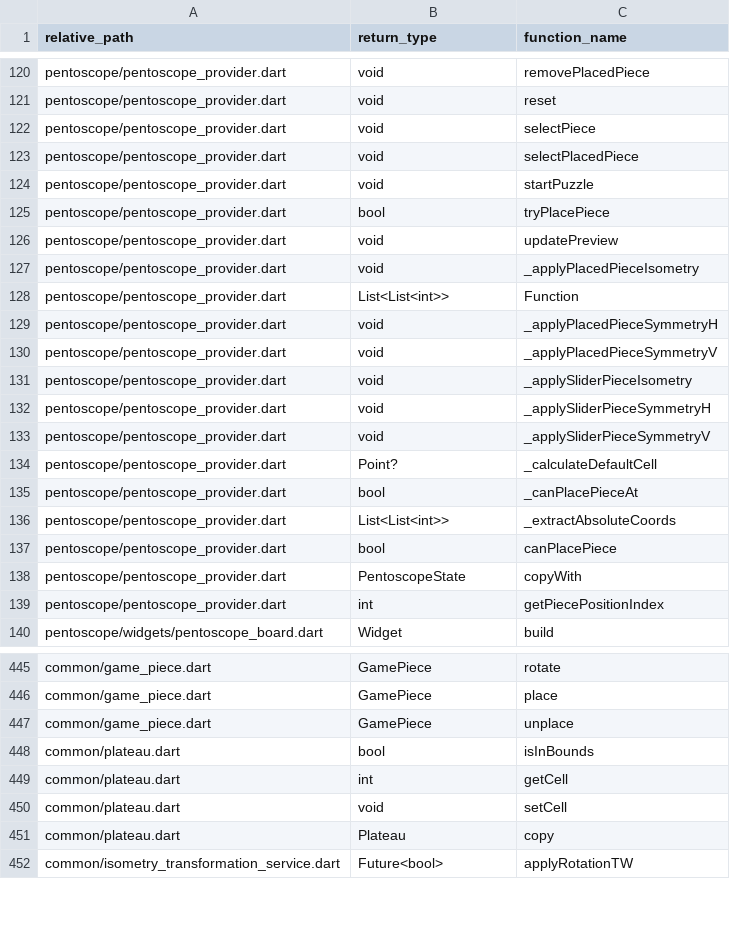
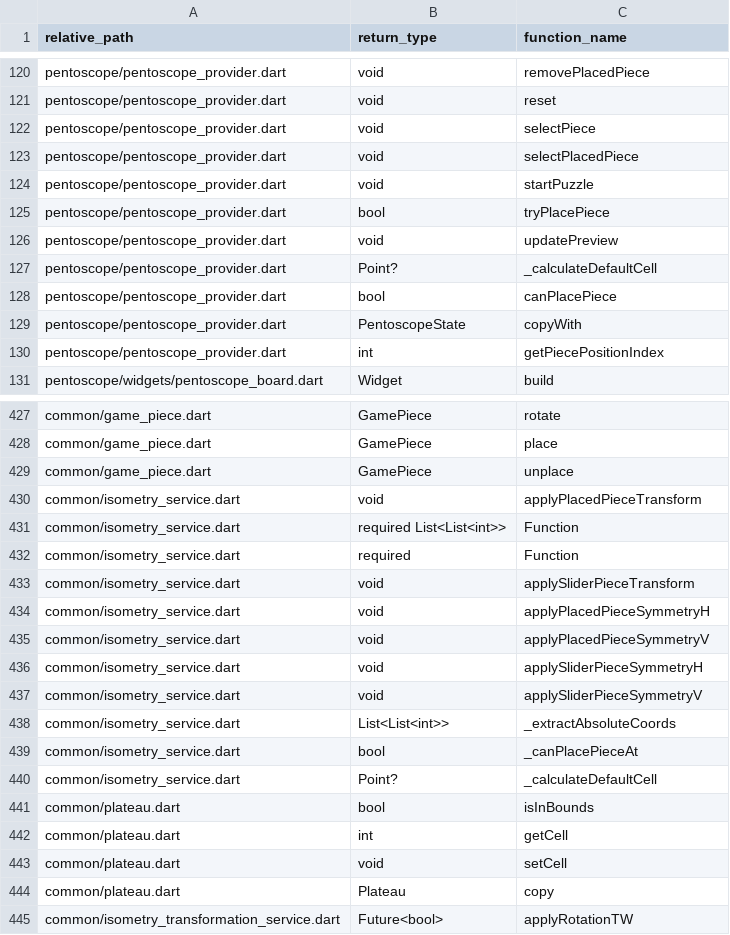
Before and after one commit to PML54/pentopolis, a CSV file: tools/csv/pentapol_functions.csv, drawn as a sheet; only a part is shown, gaps mark what is left out; the diff covers the shown part only.

```diff
--- a/tools/csv/pentapol_functions.csv
+++ b/tools/csv/pentapol_functions.csv
@@ -126,12 +126,3 @@ relative_path,return_type,function_name
 "pentoscope/pentoscope_provider.dart","void","updatePreview"
-"pentoscope/pentoscope_provider.dart","void","_applyPlacedPieceIsometry"
-"pentoscope/pentoscope_provider.dart","List<List<int>>","Function"
-"pentoscope/pentoscope_provider.dart","void","_applyPlacedPieceSymmetryH"
-"pentoscope/pentoscope_provider.dart","void","_applyPlacedPieceSymmetryV"
-"pentoscope/pentoscope_provider.dart","void","_applySliderPieceIsometry"
-"pentoscope/pentoscope_provider.dart","void","_applySliderPieceSymmetryH"
-"pentoscope/pentoscope_provider.dart","void","_applySliderPieceSymmetryV"
 "pentoscope/pentoscope_provider.dart","Point?","_calculateDefaultCell"
-"pentoscope/pentoscope_provider.dart","bool","_canPlacePieceAt"
-"pentoscope/pentoscope_provider.dart","List<List<int>>","_extractAbsoluteCoords"
 "pentoscope/pentoscope_provider.dart","bool","canPlacePiece"
@@ -447,2 +429,13 @@ relative_path,return_type,function_name
 "common/game_piece.dart","GamePiece","unplace"
+"common/isometry_service.dart","void","applyPlacedPieceTransform"
+"common/isometry_service.dart","required List<List<int>>","Function"
+"common/isometry_service.dart","required","Function"
+"common/isometry_service.dart","void","applySliderPieceTransform"
+"common/isometry_service.dart","void","applyPlacedPieceSymmetryH"
+"common/isometry_service.dart","void","applyPlacedPieceSymmetryV"
+"common/isometry_service.dart","void","applySliderPieceSymmetryH"
+"common/isometry_service.dart","void","applySliderPieceSymmetryV"
+"common/isometry_service.dart","List<List<int>>","_extractAbsoluteCoords"
+"common/isometry_service.dart","bool","_canPlacePieceAt"
+"common/isometry_service.dart","Point?","_calculateDefaultCell"
 "common/plateau.dart","bool","isInBounds"
```
Also changed, not shown: 9 removed rows elsewhere in this file, tools/csv/pentapol_dart_files.csv, tools/csv/pentapol_end_files.csv, 7 other files.
